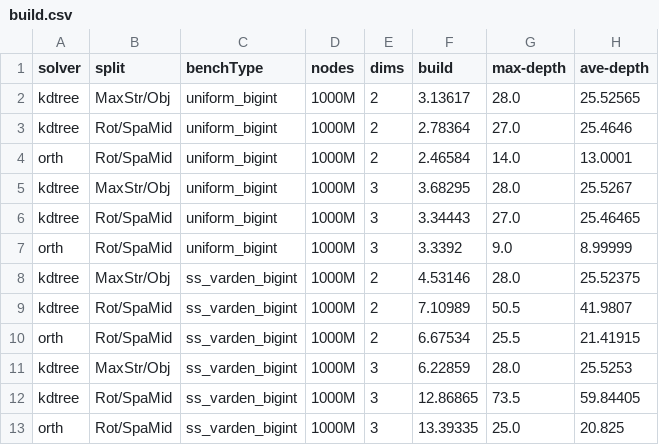
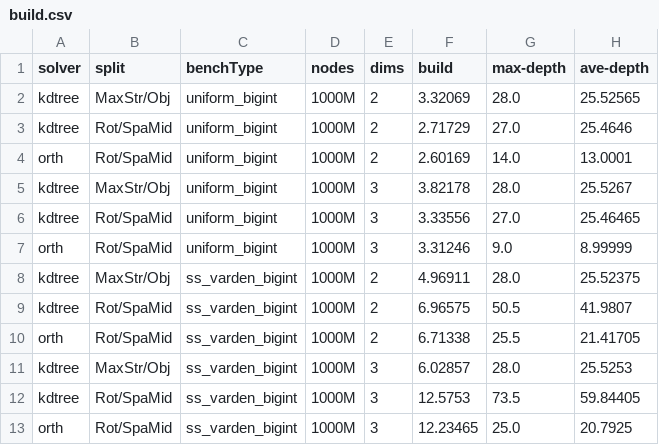
Before and after one commit to ucrparlay/SpaceTreeLib, a CSV file: script/data/build.csv, drawn as a sheet.

```diff
--- a/script/data/build.csv
+++ b/script/data/build.csv
@@ -1,13 +1,13 @@
 solver,split,benchType,nodes,dims,build,max-depth,ave-depth
-kdtree,MaxStr/Obj,uniform_bigint,1000M,2,3.13617,28.0,25.52565
-kdtree,Rot/SpaMid,uniform_bigint,1000M,2,2.78364,27.0,25.4646
-orth,Rot/SpaMid,uniform_bigint,1000M,2,2.46584,14.0,13.0001
-kdtree,MaxStr/Obj,uniform_bigint,1000M,3,3.68295,28.0,25.5267
-kdtree,Rot/SpaMid,uniform_bigint,1000M,3,3.34443,27.0,25.46465
-orth,Rot/SpaMid,uniform_bigint,1000M,3,3.3392,9.0,8.99999
-kdtree,MaxStr/Obj,ss_varden_bigint,1000M,2,4.53146,28.0,25.52375
-kdtree,Rot/SpaMid,ss_varden_bigint,1000M,2,7.10989,50.5,41.9807
-orth,Rot/SpaMid,ss_varden_bigint,1000M,2,6.67534,25.5,21.41915
-kdtree,MaxStr/Obj,ss_varden_bigint,1000M,3,6.22859,28.0,25.5253
-kdtree,Rot/SpaMid,ss_varden_bigint,1000M,3,12.86865,73.5,59.84405
-orth,Rot/SpaMid,ss_varden_bigint,1000M,3,13.39335,25.0,20.825
+kdtree,MaxStr/Obj,uniform_bigint,1000M,2,3.32069,28.0,25.52565
+kdtree,Rot/SpaMid,uniform_bigint,1000M,2,2.71729,27.0,25.4646
+orth,Rot/SpaMid,uniform_bigint,1000M,2,2.60169,14.0,13.0001
+kdtree,MaxStr/Obj,uniform_bigint,1000M,3,3.82178,28.0,25.5267
+kdtree,Rot/SpaMid,uniform_bigint,1000M,3,3.33556,27.0,25.46465
+orth,Rot/SpaMid,uniform_bigint,1000M,3,3.31246,9.0,8.99999
+kdtree,MaxStr/Obj,ss_varden_bigint,1000M,2,4.96911,28.0,25.52375
+kdtree,Rot/SpaMid,ss_varden_bigint,1000M,2,6.96575,50.5,41.9807
+orth,Rot/SpaMid,ss_varden_bigint,1000M,2,6.71338,25.5,21.41705
+kdtree,MaxStr/Obj,ss_varden_bigint,1000M,3,6.02857,28.0,25.5253
+kdtree,Rot/SpaMid,ss_varden_bigint,1000M,3,12.5753,73.5,59.84405
+orth,Rot/SpaMid,ss_varden_bigint,1000M,3,12.23465,25.0,20.7925
```
Also changed, not shown: script/data/count_3.csv, script/data/knn_3.csv, 28 other files.
